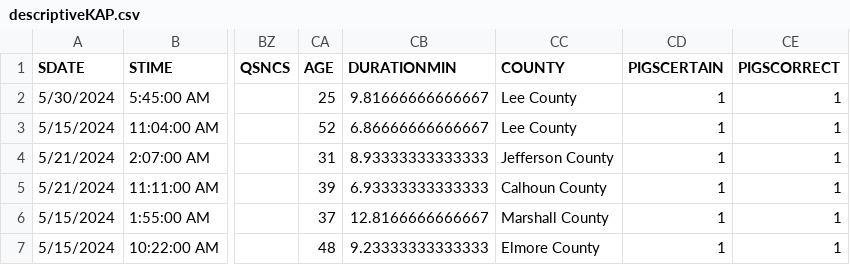
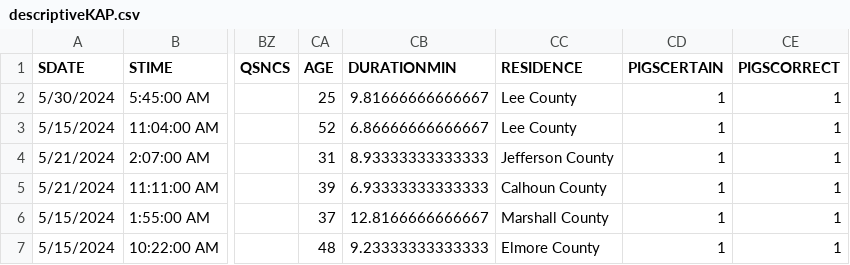
Before and after one commit to rytomey/wildlifeBiologistKAP, a CSV file: analyses/outputs/descriptiveKAP.csv, drawn as a sheet; only a part is shown, gaps mark what is left out; the diff names each change by its address in the sheet, - before the commit and + after, or states it on an @@ line.

```diff
--- a/analyses/outputs/descriptiveKAP.csv
+++ b/analyses/outputs/descriptiveKAP.csv
-CC1: COUNTY
+CC1: RESIDENCE
```
Also changed, not shown: 23 other files.
